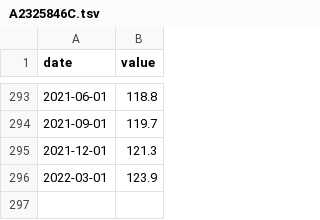
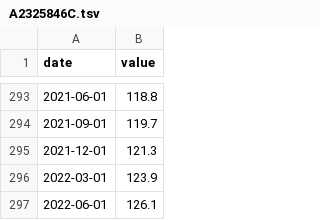
Before and after one commit to HughParsonage/grattanInflators, a TSV file: inst/extdata/A2325846C.tsv, drawn as a sheet; only a part is shown, gaps mark what is left out.

Commit message:
maxDate need check input

```diff
--- a/inst/extdata/A2325846C.tsv
+++ b/inst/extdata/A2325846C.tsv
@@ -296 +296,2 @@ date	value
 2022-03-01	123.9
+2022-06-01	126.1
```
Also changed, not shown: inst/extdata/A3604506F.tsv, inst/extdata/A3604509L.tsv, 14 other files.
